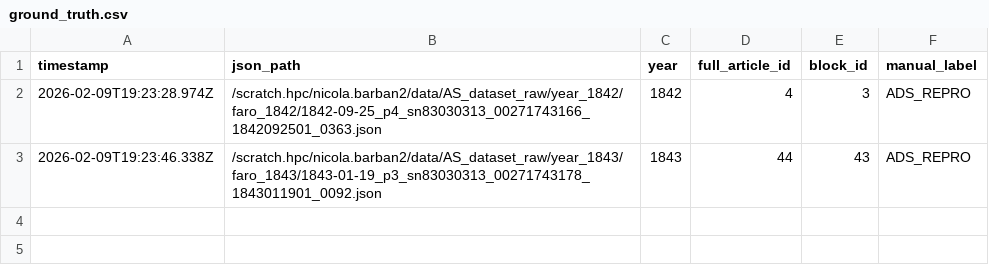
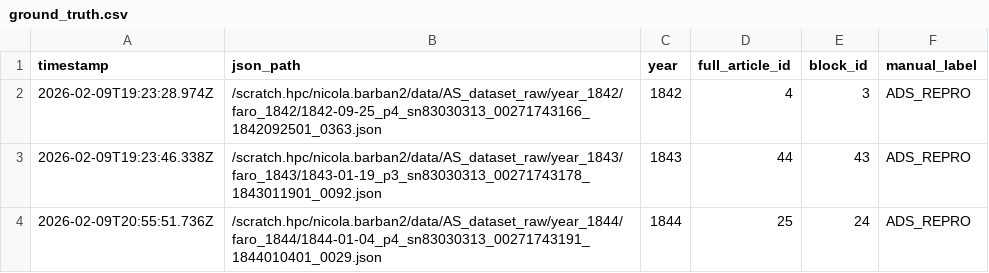
Before and after one commit to nicolabarban/fertility_ads, a CSV file: data/ground_truth.csv, drawn as a sheet; the diff names each change by its address in the sheet, - before the commit and + after, or states it on an @@ line.

Commit message:
Append ground truth label

```diff
--- a/data/ground_truth.csv
+++ b/data/ground_truth.csv
+row 4: 2026-02-09T20:55:51.736Z | /scratch.hpc/nicola.barban2/data/AS_dataset_raw/year_1844/faro_1844/1844-01-04_p4_sn83030313_00271743191_1844010401_0029.json | 1844 | 25 | 24 | ADS_REPRO
```
